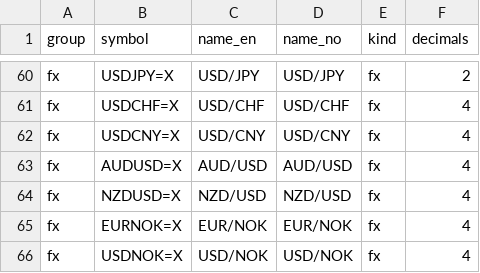
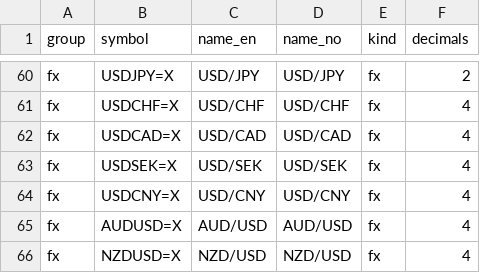
Before and after one commit to Jozzanova/Market_summary, a CSV file: data/instruments.csv, drawn as a sheet; only a part is shown, gaps mark what is left out; the shorter side is filled out with more unchanged rows; the diff names each change by its address in the sheet, - before the commit and + after, or states it on an @@ line.

```diff
--- a/data/instruments.csv
+++ b/data/instruments.csv
+row 62: fx | USDCAD=X | USD/CAD | USD/CAD | fx | 4
+row 63: fx | USDSEK=X | USD/SEK | USD/SEK | fx | 4
```
Also changed, not shown: 2 other files.
